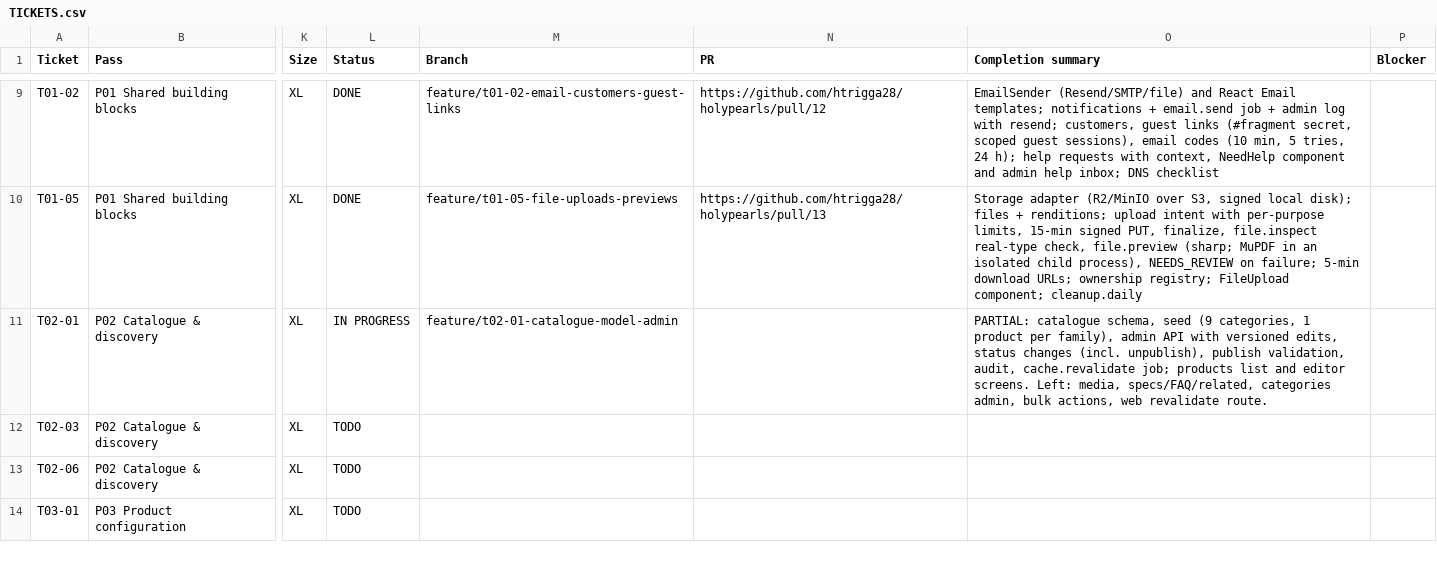
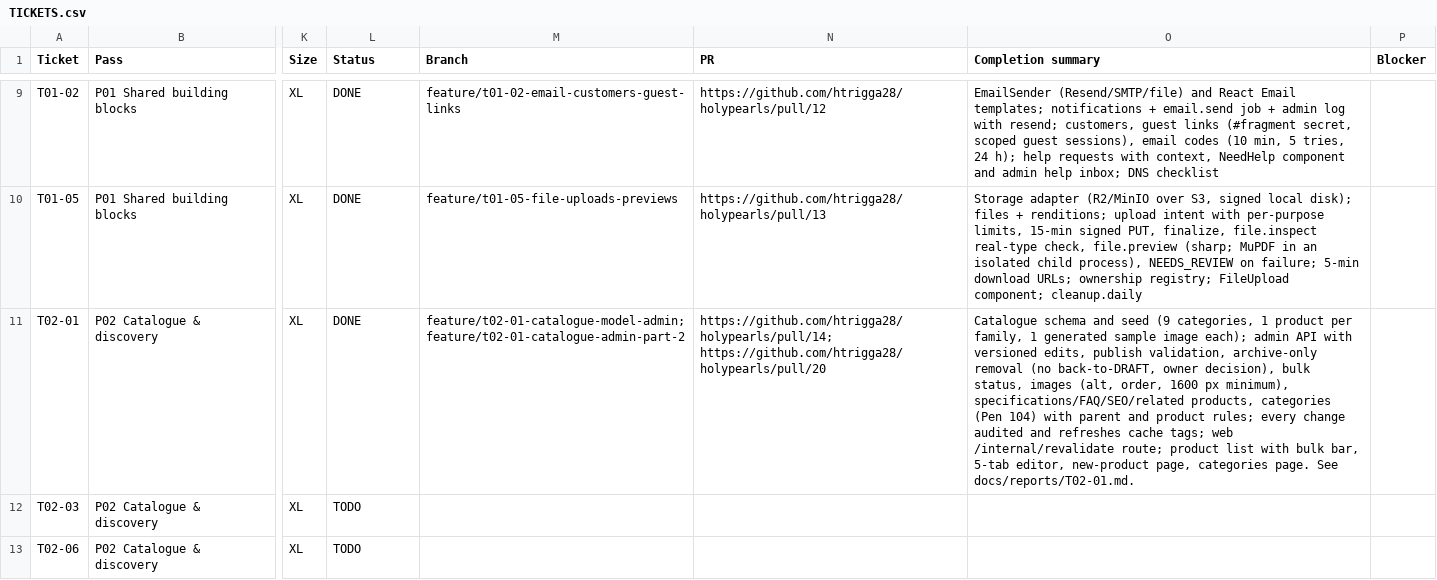
Before and after one commit to holyworthh/holypearls, a CSV file: docs/tracker/TICKETS.csv, drawn as a sheet; only a part is shown, gaps mark what is left out; the shorter side is filled out with more unchanged rows; the diff names each change by its address in the sheet, - before the commit and + after, or states it on an @@ line.

Commit message:
feat(t02-01): bulk actions, full product editor, categories admin and sample images (#20)
* feat(t02-01): bulk actions, full product editor, categories admin and sample images

* docs(t02-01): link part 2 pull request

```diff
--- a/docs/tracker/TICKETS.csv
+++ b/docs/tracker/TICKETS.csv
-L11 (Status): IN PROGRESS
+L11 (Status): DONE
-M11 (Branch): feature/t02-01-catalogue-model-admin
+M11 (Branch): feature/t02-01-catalogue-model-admin; feature/t02-01-catalogue-admin-part-2
-N11 (PR): (empty)
+N11 (PR): https://github.com/htrigga28/holypearls/pull/14; https://github.com/htrigga28/holypearls/pull/20
-O11 (Completion summary): PARTIAL: catalogue schema, seed (9 categories, 1 product per family), admin API with versioned edits, status changes (incl. unpublish), publish validation, audit, cache.revalidate job; products list and editor screens. Left: media, specs/FAQ/related, categories admin, bulk actions, web revalidate route.
+O11 (Completion summary): Catalogue schema and seed (9 categories, 1 product per family, 1 generated sample image each); admin API with versioned edits, publish validation, archive-only removal (no back-to-DRAFT, owner decision), bulk status, images (alt, order, 1600 px minimum), specifications/FAQ/SEO/related products, categories (Pen 104) with parent and product rules; every change audited and refreshes cache tags; web /internal/revalidate route; product list with bulk bar, 5-tab editor, new-product page, categories page. See docs/reports/T02-01.md.
```
Also changed, not shown: 59 other files.
